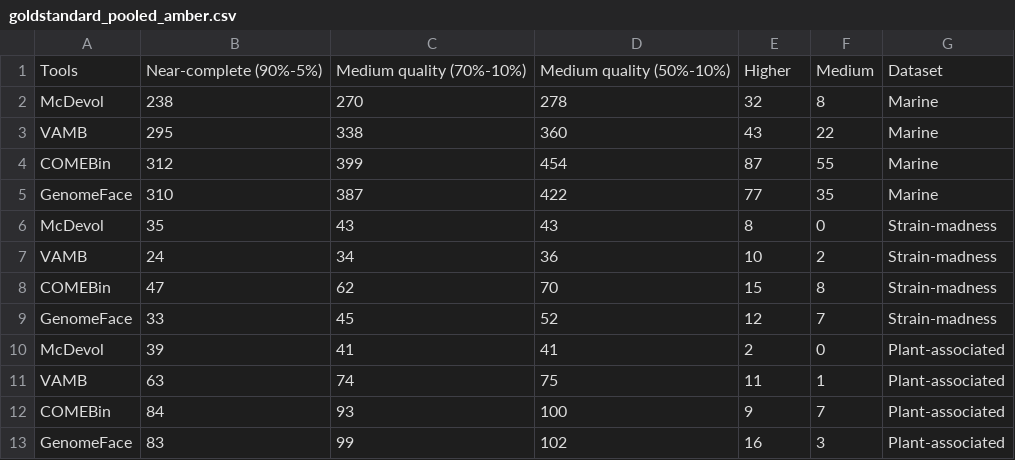
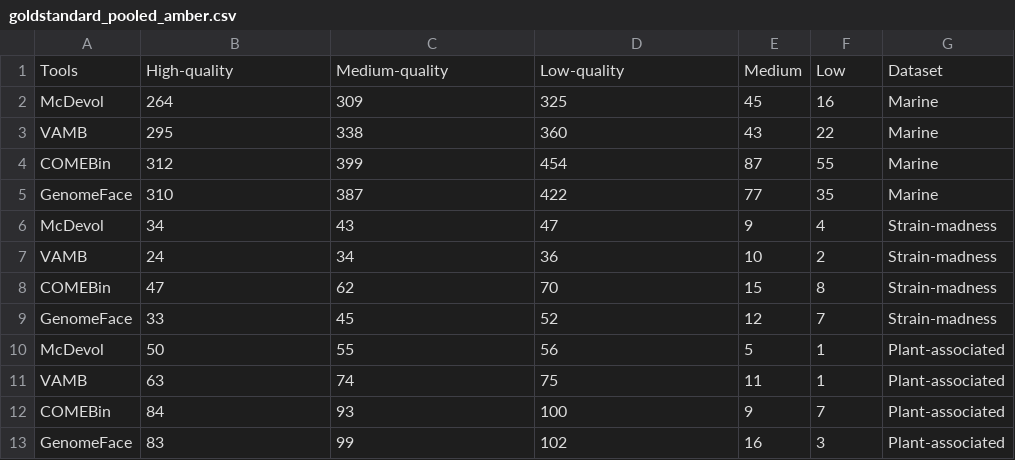
Before and after one commit to soedinglab/binning_benchmarking, a CSV file: results/goldstandard_pooled_amber.csv, drawn as a sheet.

```diff
--- a/results/goldstandard_pooled_amber.csv
+++ b/results/goldstandard_pooled_amber.csv
@@ -1,3 +1,3 @@
-Tools	Near-complete (90%-5%)	Medium quality (70%-10%)	Medium quality (50%-10%)	Higher	Medium	Dataset
-McDevol	238	270	278	32	8	Marine
+Tools	High-quality	Medium-quality	Low-quality	Medium	Low	Dataset
+McDevol	264	309	325	45	16	Marine
 VAMB	295	338	360	43	22	Marine
@@ -5,3 +5,3 @@ COMEBin	312	399	454	87	55	Marine
 GenomeFace	310	387	422	77	35	Marine
-McDevol	35	43	43	8	0	Strain-madness
+McDevol	34	43	47	9	4	Strain-madness
 VAMB	24	34	36	10	2	Strain-madness
@@ -9,3 +9,3 @@ COMEBin	47	62	70	15	8	Strain-madness
 GenomeFace	33	45	52	12	7	Strain-madness
-McDevol	39	41	41	2	0	Plant-associated
+McDevol	50	55	56	5	1	Plant-associated
 VAMB	63	74	75	11	1	Plant-associated
```
Also changed, not shown: results/AMBER_accuracy.csv, results/AMBER_average_purity_completeness_bp.csv, 9 other files.
